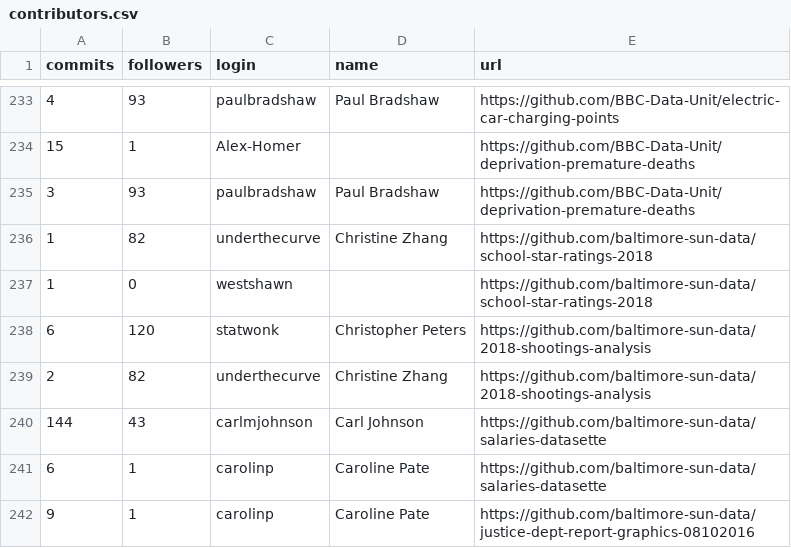
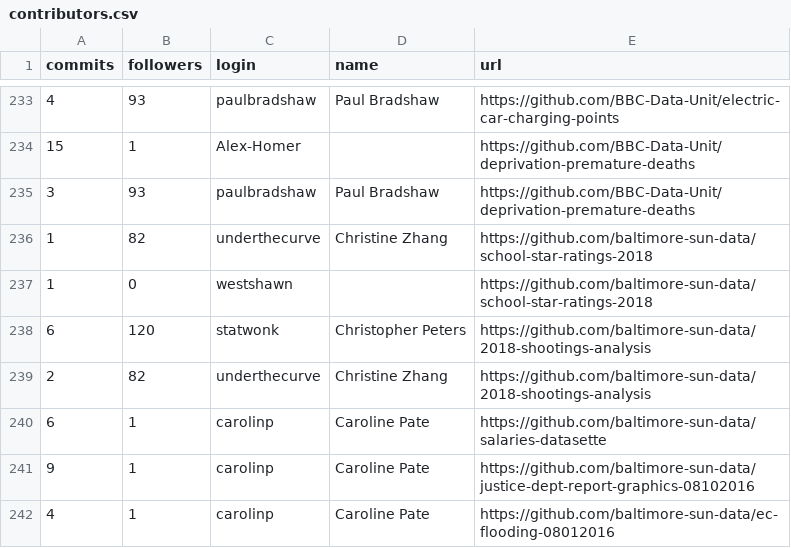
Before and after one commit to steve-kasica/table-scraps, a CSV file: data/contributors.csv, drawn as a sheet; only a part is shown, gaps mark what is left out; the shorter side is filled out with more unchanged rows.

```diff
--- a/data/contributors.csv
+++ b/data/contributors.csv
@@ -239,3 +239,2 @@ commits,followers,login,name,url
 2,82,underthecurve,Christine Zhang,https://github.com/baltimore-sun-data/2018-shootings-analysis
-144,43,carlmjohnson,Carl Johnson,https://github.com/baltimore-sun-data/salaries-datasette
 6,1,carolinp,Caroline Pate,https://github.com/baltimore-sun-data/salaries-datasette
```
Also changed, not shown: data/codes.csv, data/repos.csv, 4 other files.
